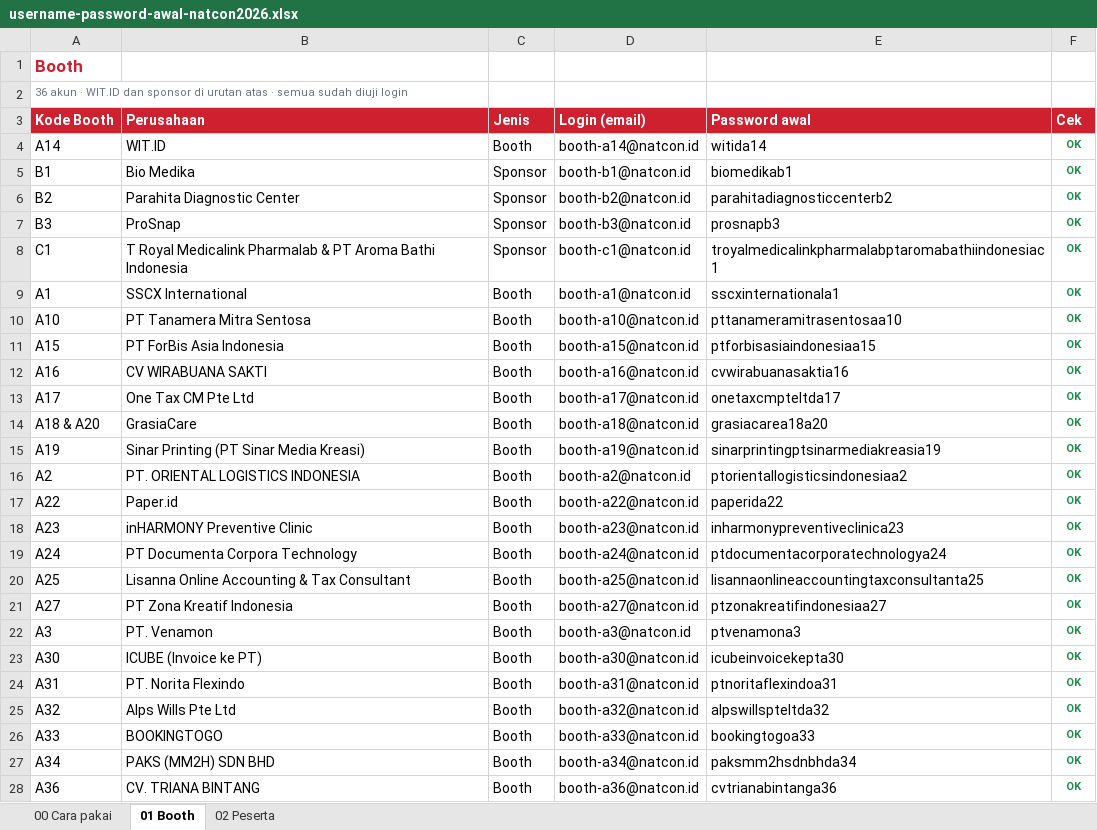
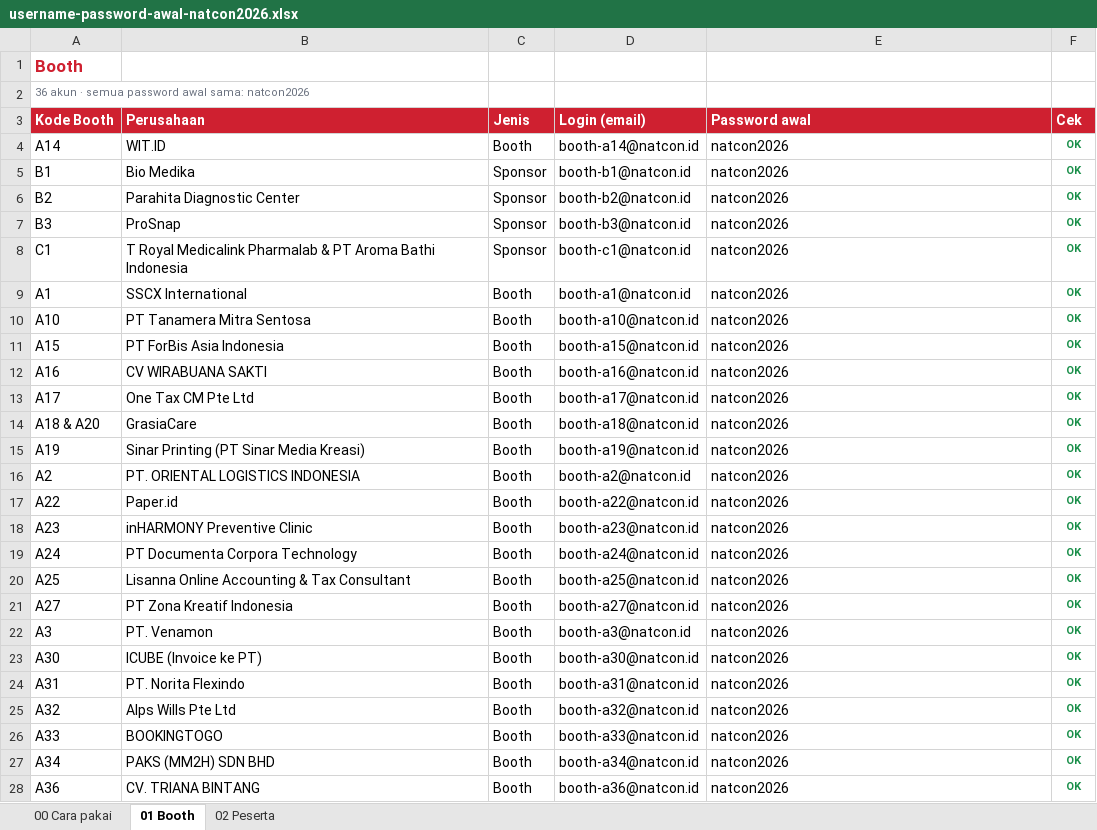
Before and after one commit to syabanf/bni-natcon, an Excel workbook: docs/kredensial/username-password-awal-natcon2026.xlsx, sheet 01 Booth, drawn as a sheet; only a part is shown; values as stored, in another font and other column widths than the file's, no borders; the diff covers the shown part only; the diff names each change by its address in the sheet, - before the commit and + after, or states it on an @@ line.

Commit message:
One password for everyone, and the copy the committee asked for
The committee's call: every account now starts on SEED_PASSWORD instead of
a password derived from the person. Attendees used to start on their
chapter plus their first name and booths on their company plus their
stand — derived so that no two accounts shared one, but also a rule that
had to be explained person by person to eight hundred people arriving at
once, and a rule nobody can recall at the desk is a queue.

It is one sentence now, and must_set_password is what keeps it from
becoming a password shared for the day: it opens the door exactly once
and the app refuses to go further until that person has chosen their own.
The trade is real and worth writing down — every attendee's email is in
this repository, so anyone who knows the password can sign in as anyone
who has not signed in yet. The answer is to get people signed in early,
which the one-sentence rule is meant to help with.

Mechanically the password moved out of the migration and into the
environment: the attendee rows now carry the seeder's placeholder rather
than 866 hashes computed at generation, so SEED_PASSWORD is the only
place it is written and regenerating the seed went from a minute to a
fifth of a second. Migration 0039 puts existing accounts still waiting
for a first sign-in back on that placeholder; anyone who already chose a
password is untouched.

Alongside it, the wording changes:

· Quick menu now reads as the committee wrote it, and the networking copy
  follows the same number in both places.
· Pin and goodiebag are information, not a transaction. There was nothing
  for an attendee to redeem in the first place — the door crew hands both
  over — so the home tiles say "Free" and remind people where to pick
  them up, and the class screens stop telling anyone to claim anything.
· "Learning Class" is "Learning Session" everywhere it is a label. The
  four ROOM names are left alone deliberately: the committee's rundown
  uses "Learning Session 1/2" for the two time slots, so renaming rooms
  to the same words would collide.
· The networking tables page loses its Hall field and column — one room,
  and a column of "Hall B" told nobody anything. The attendee screens
  that printed the hall now omit it cleanly rather than showing a stray
  separator.

```diff
--- a/docs/kredensial/username-password-awal-natcon2026.xlsx (sheet 01 Booth)
+++ b/docs/kredensial/username-password-awal-natcon2026.xlsx (sheet 01 Booth)
-A2 (Kode Booth): …akun · WIT.ID dan sponsor di urutan atas · semua sudah diuji login
+A2 (Kode Booth): …akun · semua password awal sama: natcon2026
-E4 (Password awal): witida14
+E4 (Password awal): natcon2026
-E5 (Password awal): biomedikab1
+E5 (Password awal): natcon2026
-E6 (Password awal): parahitadiagnosticcenterb2
+E6 (Password awal): natcon2026
-E7 (Password awal): prosnapb3
+E7 (Password awal): natcon2026
-E8 (Password awal): troyalmedicalinkpharmalabptaromabathiindonesiac1
+E8 (Password awal): natcon2026
-E9 (Password awal): sscxinternationala1
+E9 (Password awal): natcon2026
-E10 (Password awal): pttanameramitrasentosaa10
+E10 (Password awal): natcon2026
-E11 (Password awal): ptforbisasiaindonesiaa15
+E11 (Password awal): natcon2026
-E12 (Password awal): cvwirabuanasaktia16
+E12 (Password awal): natcon2026
-E13 (Password awal): onetaxcmpteltda17
+E13 (Password awal): natcon2026
-E14 (Password awal): grasiacarea18a20
+E14 (Password awal): natcon2026
-E15 (Password awal): sinarprintingptsinarmediakreasia19
+E15 (Password awal): natcon2026
-E16 (Password awal): ptorientallogisticsindonesiaa2
+E16 (Password awal): natcon2026
-E17 (Password awal): paperida22
+E17 (Password awal): natcon2026
-E18 (Password awal): inharmonypreventiveclinica23
+E18 (Password awal): natcon2026
-E19 (Password awal): ptdocumentacorporatechnologya24
+E19 (Password awal): natcon2026
-E20 (Password awal): lisannaonlineaccountingtaxconsultanta25
+E20 (Password awal): natcon2026
-E21 (Password awal): ptzonakreatifindonesiaa27
+E21 (Password awal): natcon2026
-E22 (Password awal): ptvenamona3
+E22 (Password awal): natcon2026
-E23 (Password awal): icubeinvoicekepta30
+E23 (Password awal): natcon2026
-E24 (Password awal): ptnoritaflexindoa31
+E24 (Password awal): natcon2026
-E25 (Password awal): alpswillspteltda32
+E25 (Password awal): natcon2026
-E26 (Password awal): bookingtogoa33
+E26 (Password awal): natcon2026
-E27 (Password awal): paksmm2hsdnbhda34
+E27 (Password awal): natcon2026
-E28 (Password awal): cvtrianabintanga36
+E28 (Password awal): natcon2026
```
Also changed, not shown: 11 edited cells elsewhere in this sheet, sheet 02 Peserta, sheet 00 Cara pakai, docs/qa/natcon2026-qa-scenarios.xlsx, 41 other files.
